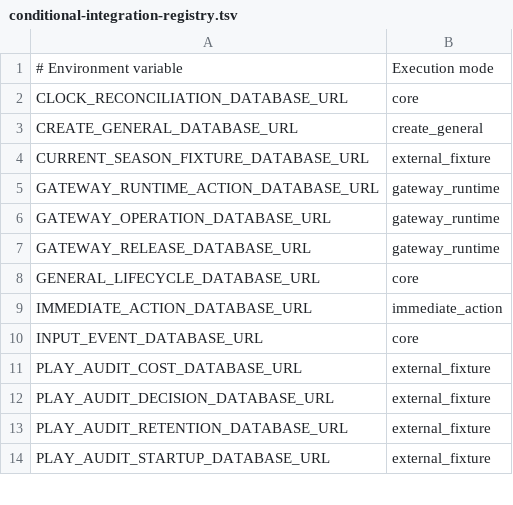
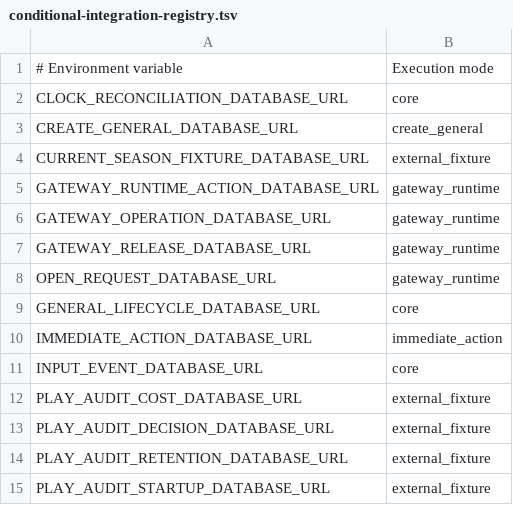
Before and after one commit to hided62/hidche_core2026, a TSV file: tools/conditional-integration-registry.tsv, drawn as a sheet; only a part is shown.

```diff
--- a/tools/conditional-integration-registry.tsv
+++ b/tools/conditional-integration-registry.tsv
@@ -7,2 +7,3 @@ GATEWAY_OPERATION_DATABASE_URL	gateway_runtime
 GATEWAY_RELEASE_DATABASE_URL	gateway_runtime
+OPEN_REQUEST_DATABASE_URL	gateway_runtime
 GENERAL_LIFECYCLE_DATABASE_URL	core
```
Also changed, not shown: 23 other files.
